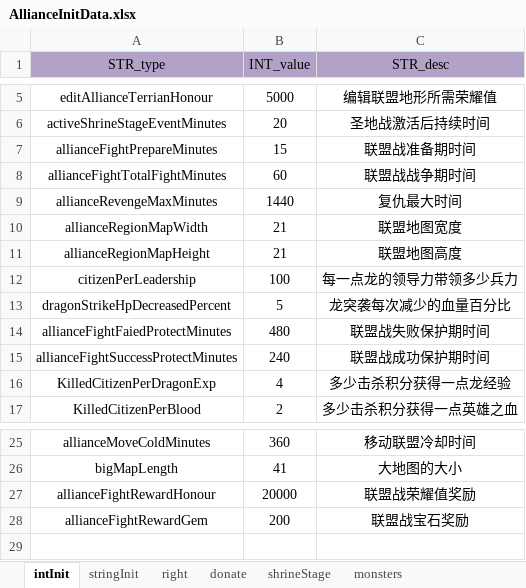
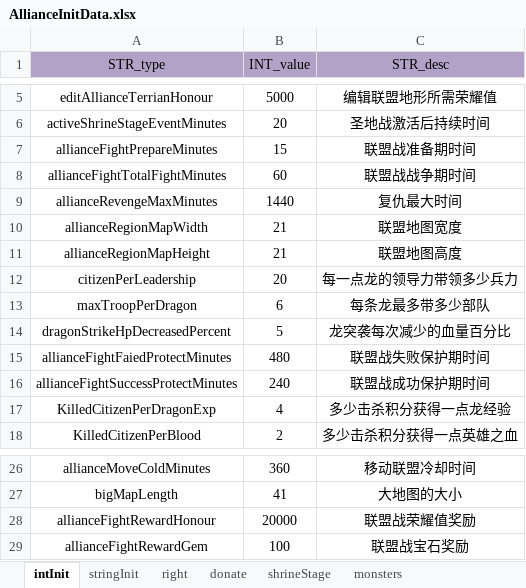
Before and after one commit to ModunZhang/kod_docs, an Excel workbook: datas/shared/AllianceInitData.xlsx, sheet intInit, drawn as a sheet; only a part is shown, gaps mark what is left out; values as stored, in another font and other column widths than the file's, no borders; addresses are those after the commit; the diff names each change by its address in the sheet, - before the commit and + after, or states it on an @@ line.

```diff
--- a/datas/shared/AllianceInitData.xlsx (sheet intInit)
+++ b/datas/shared/AllianceInitData.xlsx (sheet intInit)
-B12 (INT_value): 100
+B12 (INT_value): 20
+row 13: maxTroopPerDragon | 6 | 每条龙最多带多少部队
-B29 (INT_value): 200
+B29 (INT_value): 100
```
Also changed, not shown: sheet monsters, datas/shared/AllianceMap.xlsx, datas/shared/PlayerInitData.xlsx, 1 other file.
